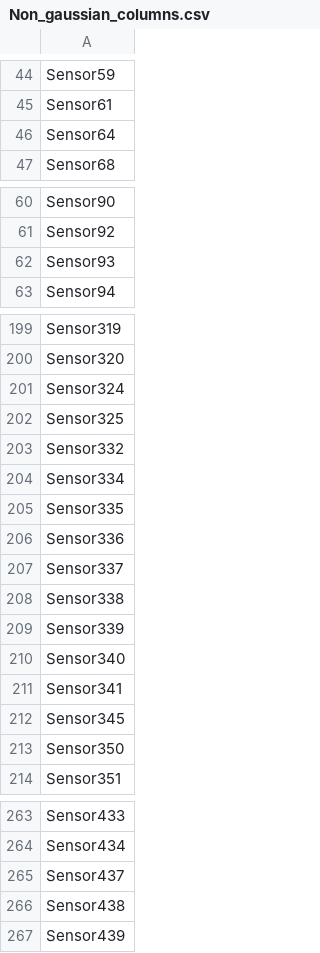
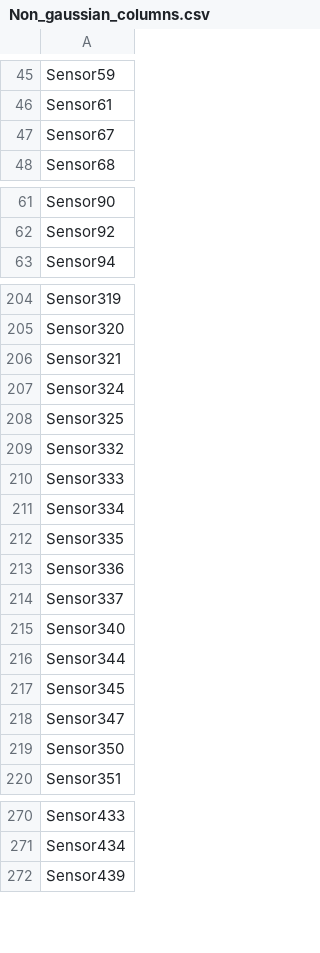
Before and after one commit to EasonLiaw/Wafer_Status_Classification, a CSV file: Intermediate_Train_Results/Non_gaussian_columns.csv, drawn as a sheet; only a part is shown, gaps mark what is left out; the diff covers the shown part only.

```diff
--- a/Intermediate_Train_Results/Non_gaussian_columns.csv
+++ b/Intermediate_Train_Results/Non_gaussian_columns.csv
@@ -45,3 +46,3 @@ Sensor59
 Sensor61
-Sensor64
+Sensor67
 Sensor68
@@ -61,3 +62,2 @@ Sensor90
 Sensor92
-Sensor93
 Sensor94
@@ -200,2 +205,3 @@ Sensor319
 Sensor320
+Sensor321
 Sensor324
@@ -203,2 +209,3 @@ Sensor325
 Sensor332
+Sensor333
 Sensor334
@@ -207,7 +214,6 @@ Sensor336
 Sensor337
-Sensor338
-Sensor339
 Sensor340
-Sensor341
+Sensor344
 Sensor345
+Sensor347
 Sensor350
@@ -264,4 +271,2 @@ Sensor433
 Sensor434
-Sensor437
-Sensor438
 Sensor439
```
Also changed, not shown: 13 added rows and 2 removed rows elsewhere in this file, Intermediate_Train_Results/Best_Model_Results.csv, Intermediate_Train_Results/Best_Transformation_Non_Gaussian.csv, 36 other files.
